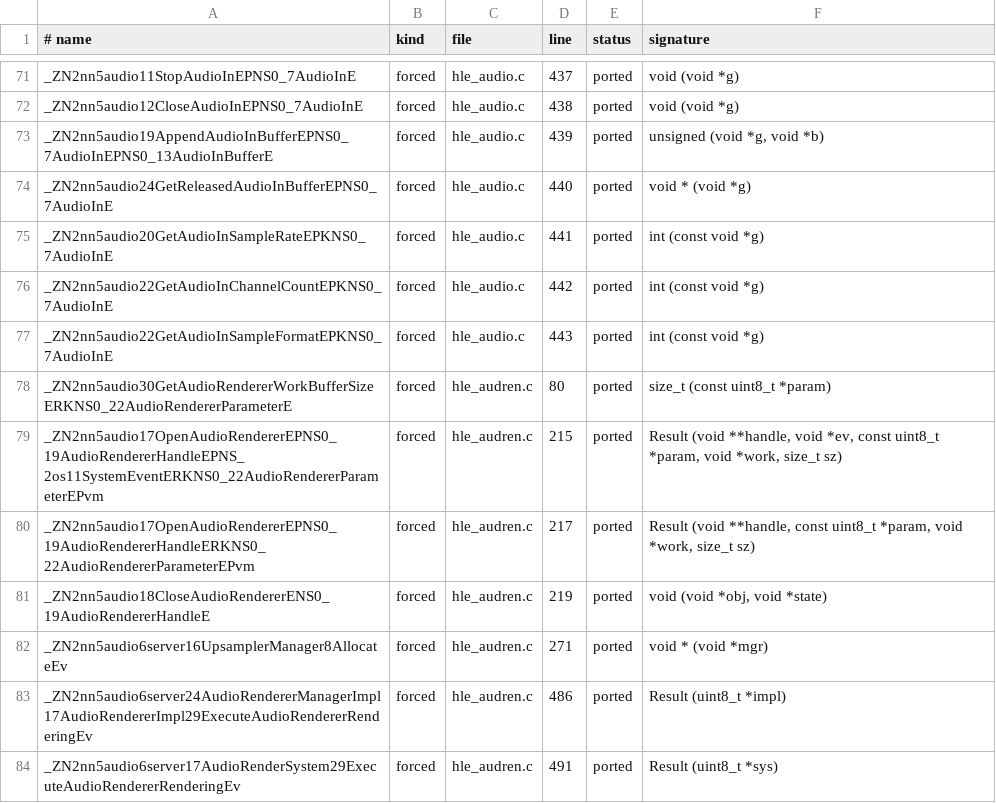
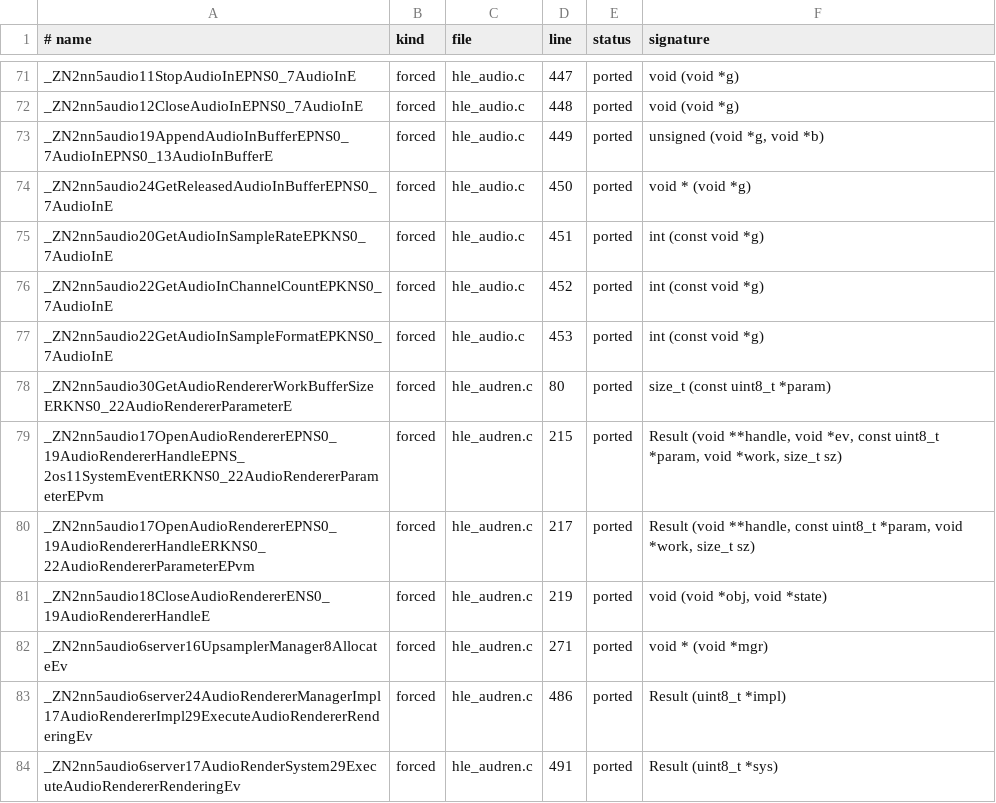
Before and after one commit to SaranSundar/pokopia-native, a TSV file: windows/src/nxrt/gen/out/hle_inventory.tsv, drawn as a sheet; only a part is shown, gaps mark what is left out; the diff covers the shown part only; the diff names each change by its address in the sheet, - before the commit and + after, or states it on an @@ line.

```diff
--- a/windows/src/nxrt/gen/out/hle_inventory.tsv
+++ b/windows/src/nxrt/gen/out/hle_inventory.tsv
-D71 (line): 437
+D71 (line): 447
-D72 (line): 438
+D72 (line): 448
-D73 (line): 439
+D73 (line): 449
-D74 (line): 440
+D74 (line): 450
-D75 (line): 441
+D75 (line): 451
-D76 (line): 442
+D76 (line): 452
-D77 (line): 443
+D77 (line): 453
```
Also changed, not shown: 27 edited cells elsewhere in this file, 9 other files.
